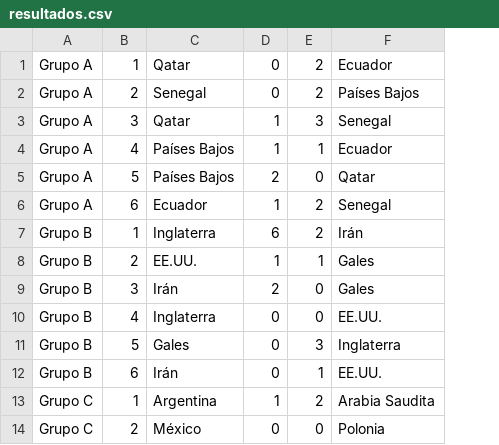
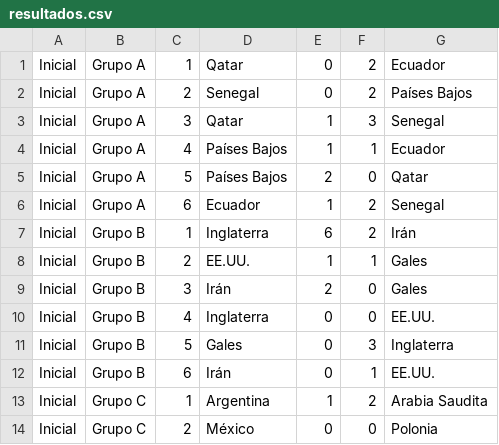
Before and after one commit to DogtorColmillo/Trabajo-Integrador, a CSV file: csv/resultados.csv, drawn as a sheet; only a part is shown; the diff names each change by its address in the sheet, - before the commit and + after, or states it on an @@ line.

```diff
--- a/csv/resultados.csv
+++ b/csv/resultados.csv
+column A, rows 1-14: all Inicial
```
Also changed, not shown: 13 other files.
